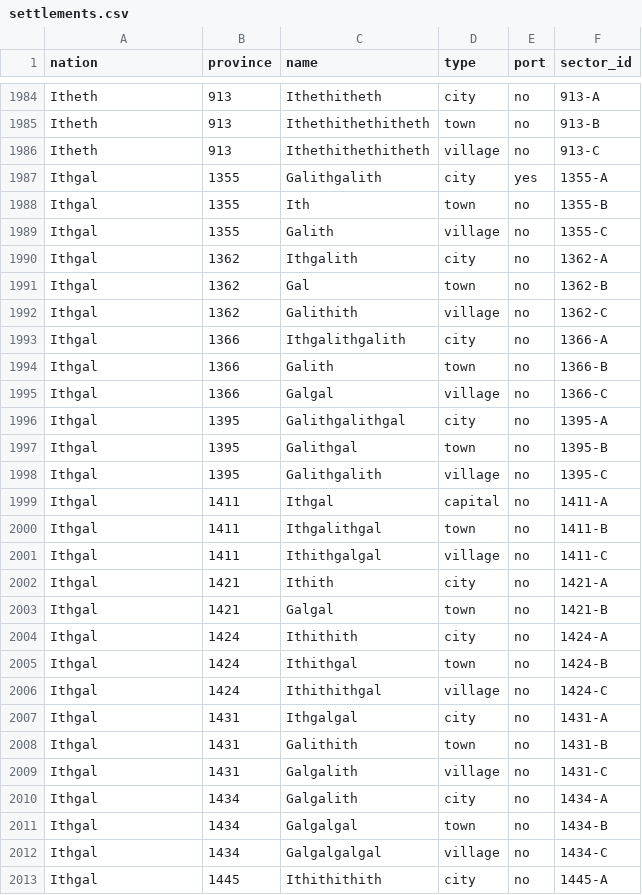
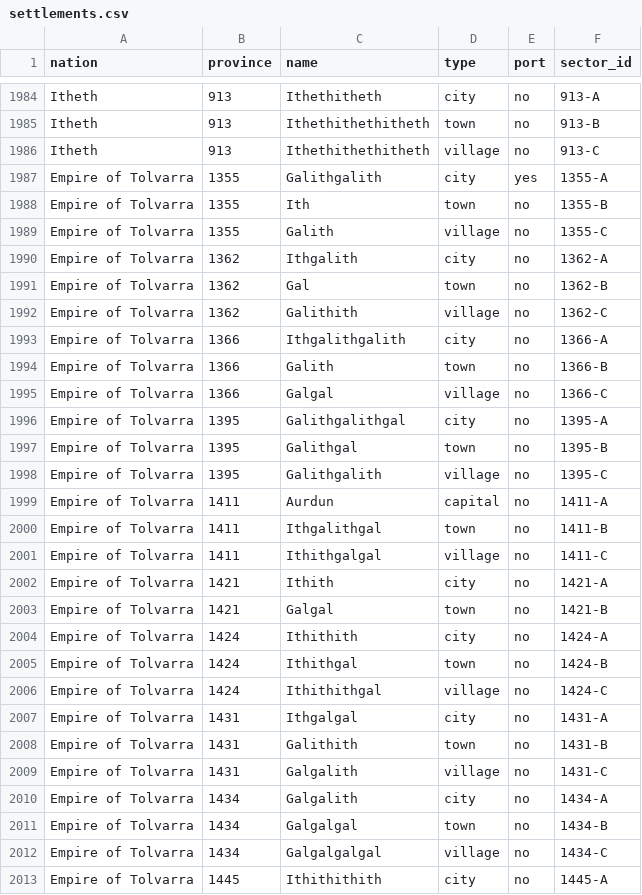
Before and after one commit to NobuChan702/new-beginnings-map, a CSV file: data/settlements.csv, drawn as a sheet; only a part is shown, gaps mark what is left out; the diff covers the shown part only.

```diff
--- a/data/settlements.csv
+++ b/data/settlements.csv
@@ -1986,28 +1986,28 @@ Itheth,913,Ithethithethitheth,town,no,913-B
 Itheth,913,Ithethithethitheth,village,no,913-C
-Ithgal,1355,Galithgalith,city,yes,1355-A
-Ithgal,1355,Ith,town,no,1355-B
-Ithgal,1355,Galith,village,no,1355-C
-Ithgal,1362,Ithgalith,city,no,1362-A
-Ithgal,1362,Gal,town,no,1362-B
-Ithgal,1362,Galithith,village,no,1362-C
-Ithgal,1366,Ithgalithgalith,city,no,1366-A
-Ithgal,1366,Galith,town,no,1366-B
-Ithgal,1366,Galgal,village,no,1366-C
-Ithgal,1395,Galithgalithgal,city,no,1395-A
-Ithgal,1395,Galithgal,town,no,1395-B
-Ithgal,1395,Galithgalith,village,no,1395-C
-Ithgal,1411,Ithgal,capital,no,1411-A
-Ithgal,1411,Ithgalithgal,town,no,1411-B
-Ithgal,1411,Ithithgalgal,village,no,1411-C
-Ithgal,1421,Ithith,city,no,1421-A
-Ithgal,1421,Galgal,town,no,1421-B
-Ithgal,1424,Ithithith,city,no,1424-A
-Ithgal,1424,Ithithgal,town,no,1424-B
-Ithgal,1424,Ithithithgal,village,no,1424-C
-Ithgal,1431,Ithgalgal,city,no,1431-A
-Ithgal,1431,Galithith,town,no,1431-B
-Ithgal,1431,Galgalith,village,no,1431-C
-Ithgal,1434,Galgalith,city,no,1434-A
-Ithgal,1434,Galgalgal,town,no,1434-B
-Ithgal,1434,Galgalgalgal,village,no,1434-C
-Ithgal,1445,Ithithithith,city,no,1445-A
+Empire of Tolvarra,1355,Galithgalith,city,yes,1355-A
+Empire of Tolvarra,1355,Ith,town,no,1355-B
+Empire of Tolvarra,1355,Galith,village,no,1355-C
+Empire of Tolvarra,1362,Ithgalith,city,no,1362-A
+Empire of Tolvarra,1362,Gal,town,no,1362-B
+Empire of Tolvarra,1362,Galithith,village,no,1362-C
+Empire of Tolvarra,1366,Ithgalithgalith,city,no,1366-A
+Empire of Tolvarra,1366,Galith,town,no,1366-B
+Empire of Tolvarra,1366,Galgal,village,no,1366-C
+Empire of Tolvarra,1395,Galithgalithgal,city,no,1395-A
+Empire of Tolvarra,1395,Galithgal,town,no,1395-B
+Empire of Tolvarra,1395,Galithgalith,village,no,1395-C
+Empire of Tolvarra,1411,Aurdun,capital,no,1411-A
+Empire of Tolvarra,1411,Ithgalithgal,town,no,1411-B
+Empire of Tolvarra,1411,Ithithgalgal,village,no,1411-C
+Empire of Tolvarra,1421,Ithith,city,no,1421-A
+Empire of Tolvarra,1421,Galgal,town,no,1421-B
+Empire of Tolvarra,1424,Ithithith,city,no,1424-A
+Empire of Tolvarra,1424,Ithithgal,town,no,1424-B
+Empire of Tolvarra,1424,Ithithithgal,village,no,1424-C
+Empire of Tolvarra,1431,Ithgalgal,city,no,1431-A
+Empire of Tolvarra,1431,Galithith,town,no,1431-B
+Empire of Tolvarra,1431,Galgalith,village,no,1431-C
+Empire of Tolvarra,1434,Galgalith,city,no,1434-A
+Empire of Tolvarra,1434,Galgalgal,town,no,1434-B
+Empire of Tolvarra,1434,Galgalgalgal,village,no,1434-C
+Empire of Tolvarra,1445,Ithithithith,city,no,1445-A
```
Also changed, not shown: 20 edited cells elsewhere in this file, data/settlement_name_overrides.csv, 4 other files.
